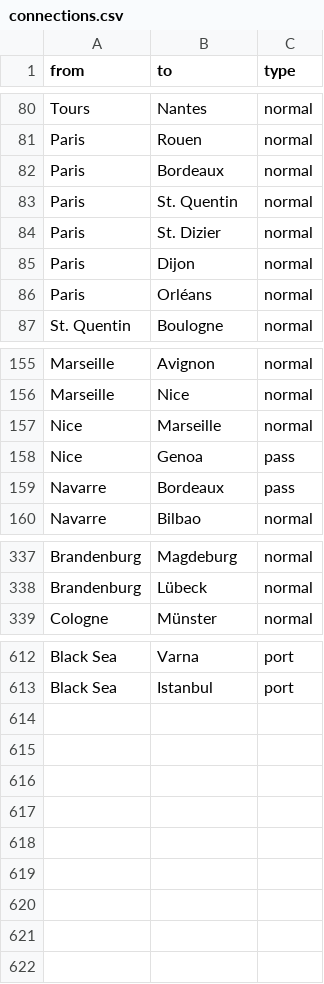
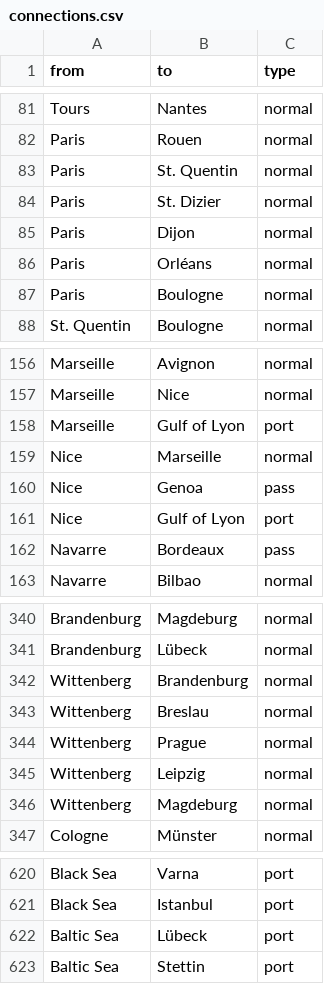
Before and after one commit to MartinEden/HereIStand, a CSV file: connections.csv, drawn as a sheet; only a part is shown, gaps mark what is left out; removed rows and columns are numbered as before the commit, all else as after; the diff covers the shown part only; the diff names each change by its address in the sheet, - before the commit and + after, or states it on an @@ line.

```diff
--- a/connections.csv
+++ b/connections.csv
-row 82: Paris | Bordeaux | normal
+row 87: Paris | Boulogne | normal
+row 158: Marseille | Gulf of Lyon | port
+row 161: Nice | Gulf of Lyon | port
+row 342: Wittenberg | Brandenburg | normal
+row 343: Wittenberg | Breslau | normal
+row 344: Wittenberg | Prague | normal
+row 345: Wittenberg | Leipzig | normal
+row 346: Wittenberg | Magdeburg | normal
+row 622: Baltic Sea | Lübeck | port
+row 623: Baltic Sea | Stettin | port
```
Also changed, not shown: 1 added row and 5 edited cells elsewhere in this file, spaces.csv.
